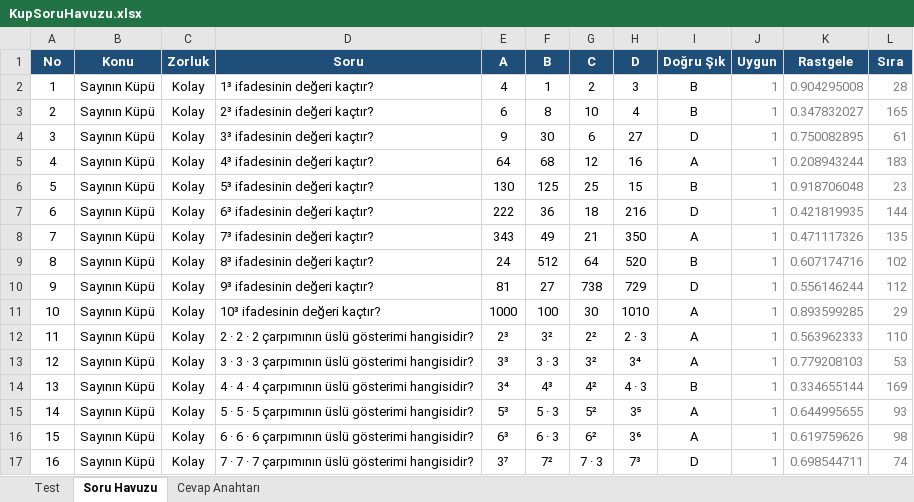
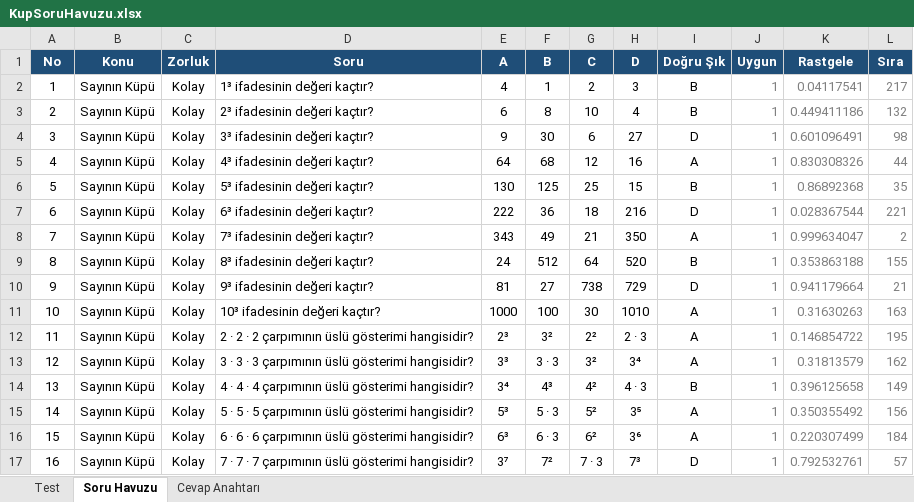
Before and after one commit to edipaydin49/AbcYazilimOgrenciTakip, an Excel workbook: KupSorulari/KupSoruHavuzu.xlsx, sheet Soru Havuzu, drawn as a sheet; only a part is shown; values as stored, in another font and other column widths than the file's, no borders; the diff covers the shown part only; the diff names each change by its address in the sheet, - before the commit and + after, or states it on an @@ line.

```diff
--- a/KupSorulari/KupSoruHavuzu.xlsx (sheet Soru Havuzu)
+++ b/KupSorulari/KupSoruHavuzu.xlsx (sheet Soru Havuzu)
-K2 (Rastgele): 0.904295008
+K2 (Rastgele): 0.04117541
-L2 (Sıra): 28
+L2 (Sıra): 217
-K3 (Rastgele): 0.347832027
+K3 (Rastgele): 0.449411186
-L3 (Sıra): 165
+L3 (Sıra): 132
-K4 (Rastgele): 0.750082895
+K4 (Rastgele): 0.601096491
-L4 (Sıra): 61
+L4 (Sıra): 98
-K5 (Rastgele): 0.208943244
+K5 (Rastgele): 0.830308326
-L5 (Sıra): 183
+L5 (Sıra): 44
-K6 (Rastgele): 0.918706048
+K6 (Rastgele): 0.86892368
-L6 (Sıra): 23
+L6 (Sıra): 35
-K7 (Rastgele): 0.421819935
+K7 (Rastgele): 0.028367544
-L7 (Sıra): 144
+L7 (Sıra): 221
-K8 (Rastgele): 0.471117326
+K8 (Rastgele): 0.999634047
-L8 (Sıra): 135
+L8 (Sıra): 2
-K9 (Rastgele): 0.607174716
+K9 (Rastgele): 0.353863188
-L9 (Sıra): 102
+L9 (Sıra): 155
-K10 (Rastgele): 0.556146244
+K10 (Rastgele): 0.941179664
-L10 (Sıra): 112
+L10 (Sıra): 21
-K11 (Rastgele): 0.893599285
+K11 (Rastgele): 0.31630263
-L11 (Sıra): 29
+L11 (Sıra): 163
-K12 (Rastgele): 0.563962333
+K12 (Rastgele): 0.146854722
-L12 (Sıra): 110
+L12 (Sıra): 195
-K13 (Rastgele): 0.779208103
+K13 (Rastgele): 0.31813579
-L13 (Sıra): 53
+L13 (Sıra): 162
-K14 (Rastgele): 0.334655144
+K14 (Rastgele): 0.396125658
-L14 (Sıra): 169
+L14 (Sıra): 149
-K15 (Rastgele): 0.644995655
+K15 (Rastgele): 0.350355492
-L15 (Sıra): 93
+L15 (Sıra): 156
-K16 (Rastgele): 0.619759626
+K16 (Rastgele): 0.220307499
-L16 (Sıra): 98
+L16 (Sıra): 184
-K17 (Rastgele): 0.698544711
+K17 (Rastgele): 0.792532761
-L17 (Sıra): 74
+L17 (Sıra): 57
```
Also changed, not shown: 416 edited cells elsewhere in this sheet, sheet Test, sheet Cevap Anahtarı, 6 other files.
